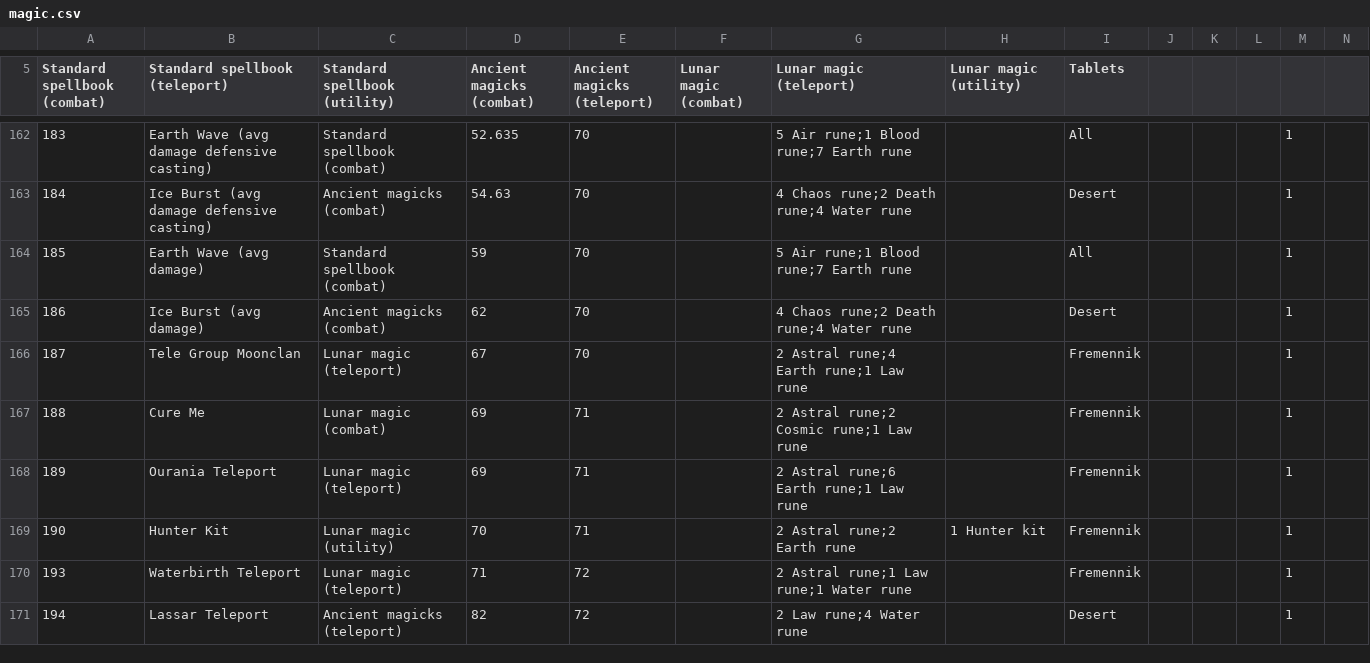
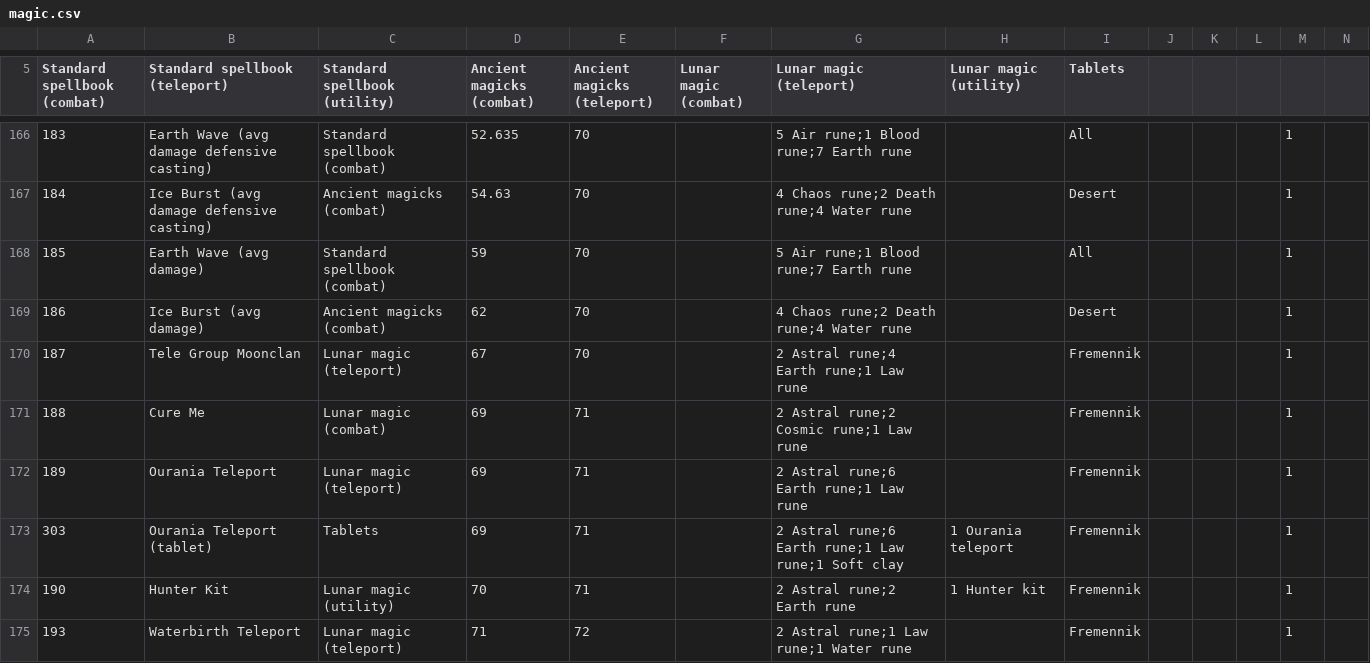
Before and after one commit to osrs-reldo/os-league-tools, a CSV file: scripts/inputs/magic.csv, drawn as a sheet; only a part is shown, gaps mark what is left out; the shorter side is filled out with more unchanged rows; rows hold the shown columns only; the diff covers the shown part only; the diff names each change by its address in the sheet, - before the commit and + after, or states it on an @@ line.

Commit message:
Update magic.csv so that calculatorData.json can be generated

```diff
--- a/scripts/inputs/magic.csv
+++ b/scripts/inputs/magic.csv
+row 173: 303 | Ourania Teleport (tablet) | Tablets | 69 | 71 |  | 2 Astral rune;6 Earth rune;1 Law rune;1 Soft clay | 1 Ourania teleport | Fremennik |  |  |  | 1
```
Also changed, not shown: 15 added rows elsewhere in this file, 1 other file.
